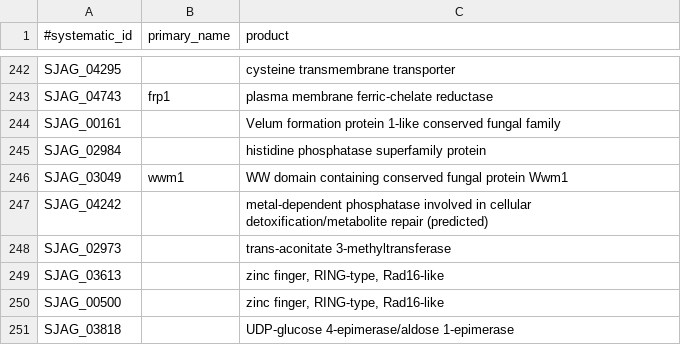
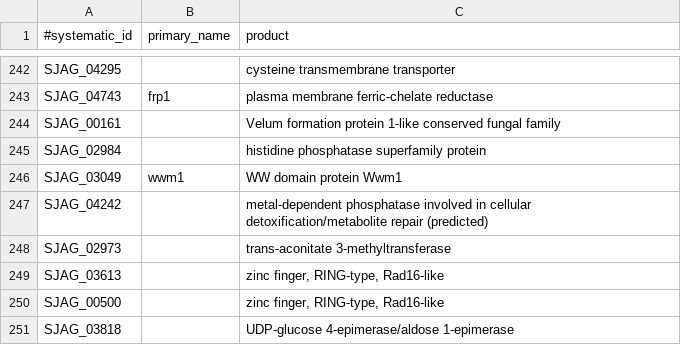
Before and after one commit to japonicusdb/japonicus-curation, a TSV file: names_and_products.tsv, drawn as a sheet; only a part is shown, gaps mark what is left out.

```diff
--- a/names_and_products.tsv
+++ b/names_and_products.tsv
@@ -245,3 +245,3 @@ SJAG_00161		Velum formation protein 1-like conserved fungal family
 SJAG_02984		histidine phosphatase superfamily protein
-SJAG_03049	wwm1	WW domain containing conserved fungal protein Wwm1
+SJAG_03049	wwm1	WW domain protein Wwm1
 SJAG_04242		metal-dependent phosphatase involved in cellular detoxification/metabolite repair (predicted)
```
Also changed, not shown: compara_pombe_orthologs.tsv, manual_pombe_orthologs.tsv.
